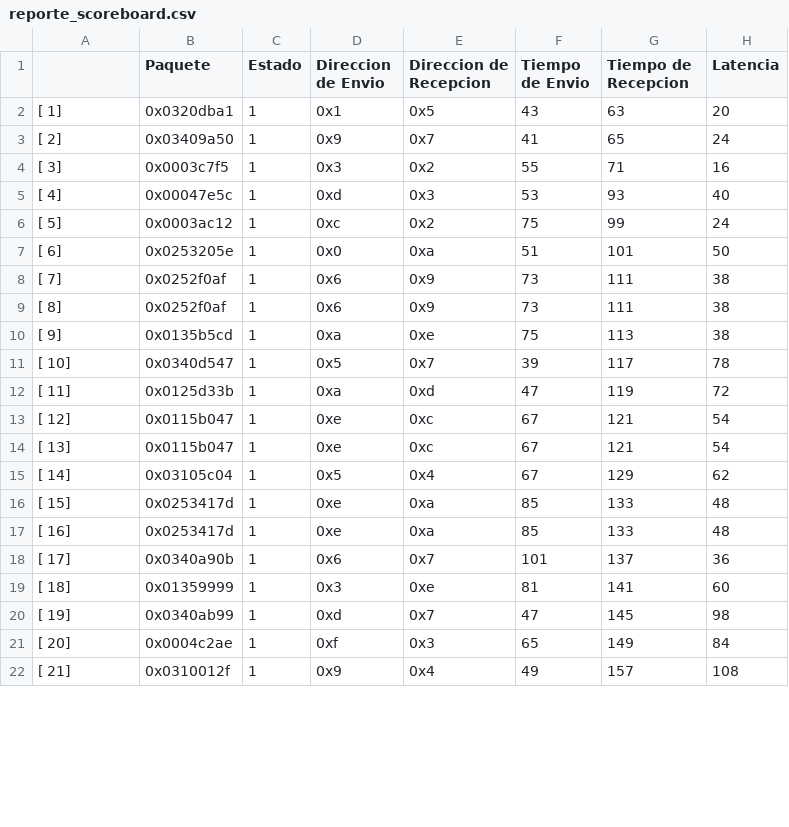
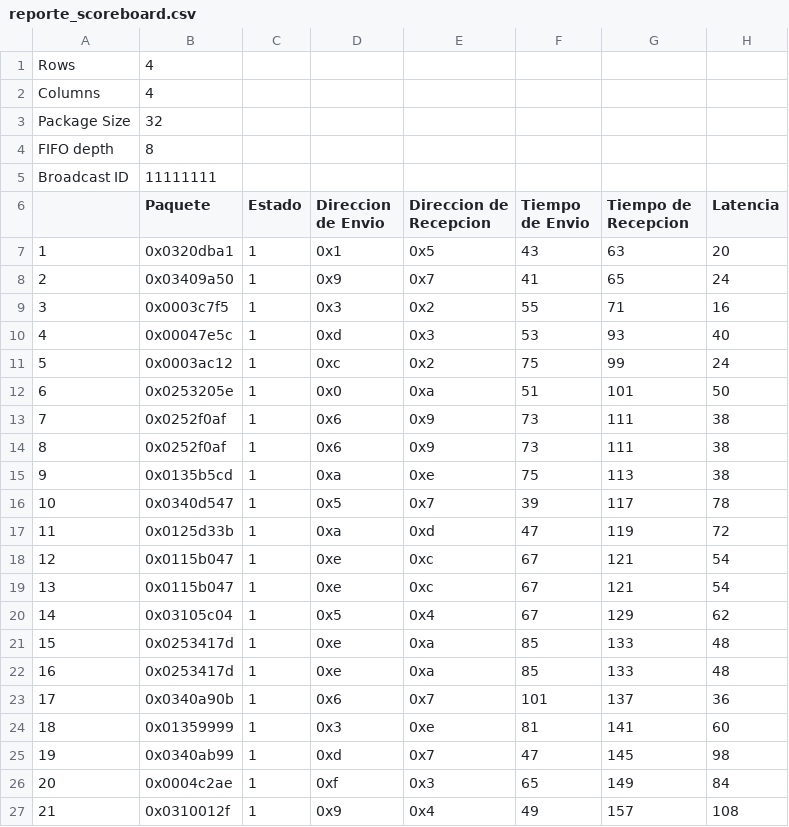
Before and after one commit to Oscar-FZ/Proyecto2_Verificacion, a CSV file: reporte_scoreboard.csv, drawn as a sheet; only a part is shown; the diff covers the shown part only.

Commit message:
Scoreboard Update

```diff
--- a/reporte_scoreboard.csv
+++ b/reporte_scoreboard.csv
@@ -1,22 +1,27 @@
+Rows;           4
+Columns;           4
+Package Size;          32
+FIFO depth;           8
+Broadcast ID; 11111111
 ;Paquete; Estado; Direccion de Envio; Direccion de Recepcion; Tiempo de Envio; Tiempo de Recepcion; Latencia
-[          1]; 0x0320dba1; 1; 0x1; 0x5; 43; 63; 20
-[          2]; 0x03409a50; 1; 0x9; 0x7; 41; 65; 24
-[          3]; 0x0003c7f5; 1; 0x3; 0x2; 55; 71; 16
-[          4]; 0x00047e5c; 1; 0xd; 0x3; 53; 93; 40
-[          5]; 0x0003ac12; 1; 0xc; 0x2; 75; 99; 24
-[          6]; 0x0253205e; 1; 0x0; 0xa; 51; 101; 50
-[          7]; 0x0252f0af; 1; 0x6; 0x9; 73; 111; 38
-[          8]; 0x0252f0af; 1; 0x6; 0x9; 73; 111; 38
-[          9]; 0x0135b5cd; 1; 0xa; 0xe; 75; 113; 38
-[         10]; 0x0340d547; 1; 0x5; 0x7; 39; 117; 78
-[         11]; 0x0125d33b; 1; 0xa; 0xd; 47; 119; 72
-[         12]; 0x0115b047; 1; 0xe; 0xc; 67; 121; 54
-[         13]; 0x0115b047; 1; 0xe; 0xc; 67; 121; 54
-[         14]; 0x03105c04; 1; 0x5; 0x4; 67; 129; 62
-[         15]; 0x0253417d; 1; 0xe; 0xa; 85; 133; 48
-[         16]; 0x0253417d; 1; 0xe; 0xa; 85; 133; 48
-[         17]; 0x0340a90b; 1; 0x6; 0x7; 101; 137; 36
-[         18]; 0x01359999; 1; 0x3; 0xe; 81; 141; 60
-[         19]; 0x0340ab99; 1; 0xd; 0x7; 47; 145; 98
-[         20]; 0x0004c2ae; 1; 0xf; 0x3; 65; 149; 84
-[         21]; 0x0310012f; 1; 0x9; 0x4; 49; 157; 108
+          1; 0x0320dba1; 1; 0x1; 0x5; 43; 63; 20
+          2; 0x03409a50; 1; 0x9; 0x7; 41; 65; 24
+          3; 0x0003c7f5; 1; 0x3; 0x2; 55; 71; 16
+          4; 0x00047e5c; 1; 0xd; 0x3; 53; 93; 40
+          5; 0x0003ac12; 1; 0xc; 0x2; 75; 99; 24
+          6; 0x0253205e; 1; 0x0; 0xa; 51; 101; 50
+          7; 0x0252f0af; 1; 0x6; 0x9; 73; 111; 38
+          8; 0x0252f0af; 1; 0x6; 0x9; 73; 111; 38
+          9; 0x0135b5cd; 1; 0xa; 0xe; 75; 113; 38
+         10; 0x0340d547; 1; 0x5; 0x7; 39; 117; 78
+         11; 0x0125d33b; 1; 0xa; 0xd; 47; 119; 72
+         12; 0x0115b047; 1; 0xe; 0xc; 67; 121; 54
+         13; 0x0115b047; 1; 0xe; 0xc; 67; 121; 54
+         14; 0x03105c04; 1; 0x5; 0x4; 67; 129; 62
+         15; 0x0253417d; 1; 0xe; 0xa; 85; 133; 48
+         16; 0x0253417d; 1; 0xe; 0xa; 85; 133; 48
+         17; 0x0340a90b; 1; 0x6; 0x7; 101; 137; 36
+         18; 0x01359999; 1; 0x3; 0xe; 81; 141; 60
+         19; 0x0340ab99; 1; 0xd; 0x7; 47; 145; 98
+         20; 0x0004c2ae; 1; 0xf; 0x3; 65; 149; 84
+         21; 0x0310012f; 1; 0x9; 0x4; 49; 157; 108
```
Also changed, not shown: 29 edited cells elsewhere in this file, 3 other files.
